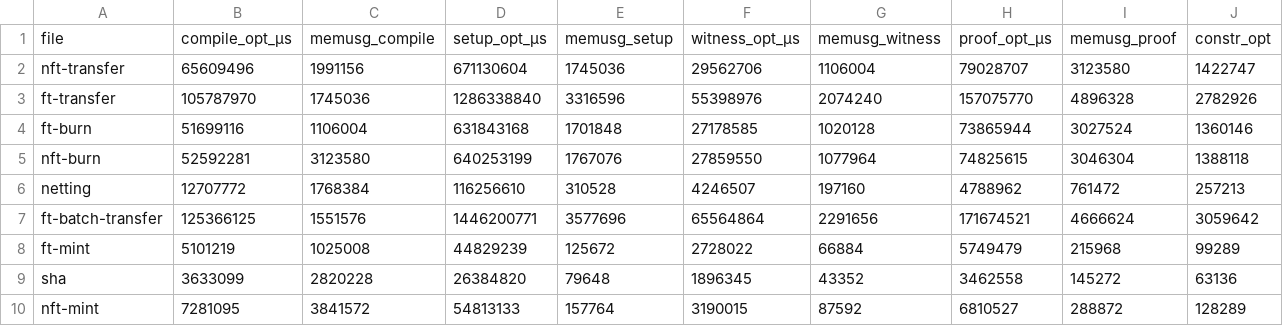
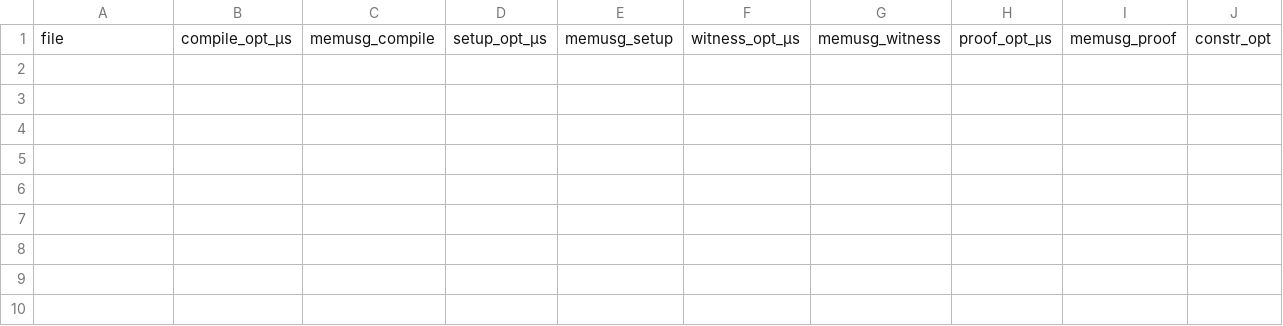
Before and after one commit to JacobEberhardt/ZoKratesBenchmarks, a CSV file: exports/data/result.csv, drawn as a sheet; only a part is shown; rows hold the shown columns only; the diff names each change by its address in the sheet, - before the commit and + after, or states it on an @@ line.

```diff
--- a/exports/data/result.csv
+++ b/exports/data/result.csv
-row 2: nft-transfer | 65609496 | 1991156 | 671130604 | 1745036 | 29562706 | 1106004 | 79028707 | 3123580 | 1422747
-row 3: ft-transfer | 105787970 | 1745036 | 1286338840 | 3316596 | 55398976 | 2074240 | 157075770 | 4896328 | 2782926
-row 4: ft-burn | 51699116 | 1106004 | 631843168 | 1701848 | 27178585 | 1020128 | 73865944 | 3027524 | 1360146
-row 5: nft-burn | 52592281 | 3123580 | 640253199 | 1767076 | 27859550 | 1077964 | 74825615 | 3046304 | 1388118
-row 6: netting | 12707772 | 1768384 | 116256610 | 310528 | 4246507 | 197160 | 4788962 | 761472 | 257213
-row 7: ft-batch-transfer | 125366125 | 1551576 | 1446200771 | 3577696 | 65564864 | 2291656 | 171674521 | 4666624 | 3059642
-row 8: ft-mint | 5101219 | 1025008 | 44829239 | 125672 | 2728022 | 66884 | 5749479 | 215968 | 99289
-row 9: sha | 3633099 | 2820228 | 26384820 | 79648 | 1896345 | 43352 | 3462558 | 145272 | 63136
-row 10: nft-mint | 7281095 | 3841572 | 54813133 | 157764 | 3190015 | 87592 | 6810527 | 288872 | 128289
```
Also changed, not shown: 11 other files.
